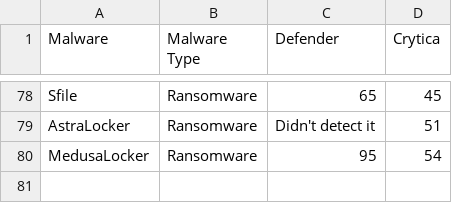
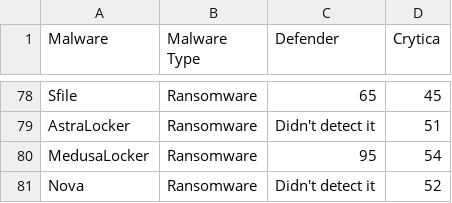
Before and after one commit to Cito-98/test123, a CSV file: test_file.csv, drawn as a sheet; only a part is shown, gaps mark what is left out.

Commit message:
Addind Nova to the spreadsheet

```diff
--- a/test_file.csv
+++ b/test_file.csv
@@ -80 +80,2 @@ AstraLocker,Ransomware,Didn't detect it,51
 MedusaLocker,Ransomware,95,54
+Nova,Ransomware,Didn't detect it,52
```
